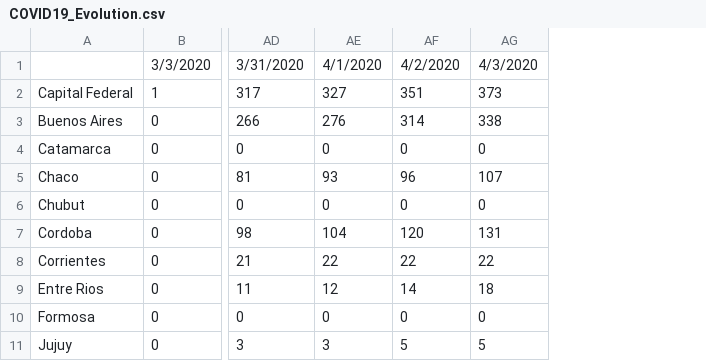
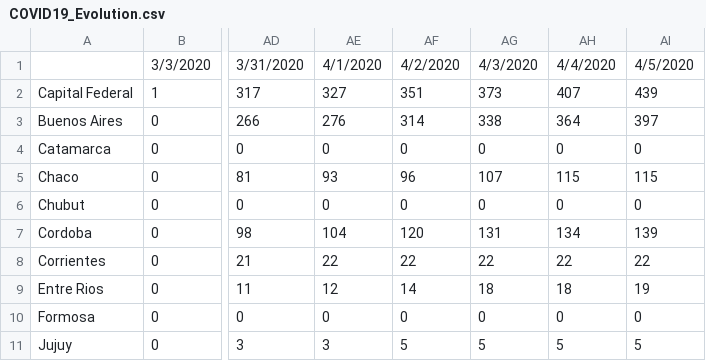
Before and after one commit to Fluzko/Covid-19-Argentina, a CSV file: Data/COVID19_Evolution.csv, drawn as a sheet; only a part is shown, gaps mark what is left out; the diff names each change by its address in the sheet, - before the commit and + after, or states it on an @@ line.

```diff
--- a/Data/COVID19_Evolution.csv
+++ b/Data/COVID19_Evolution.csv
+column AH, rows 1-11: 4/4/2020 | 407 | 364 | 0 | 115 | 0 | 134 | 22 | 18 | 0 | 5
+column AI, rows 1-11: 4/5/2020 | 439 | 397 | 0 | 115 | 0 | 139 | 22 | 19 | 0 | 5
```
Also changed, not shown: Data/COVID19_Confirmed.csv, Data/COVID19_Deaths.csv, 1 other file.
